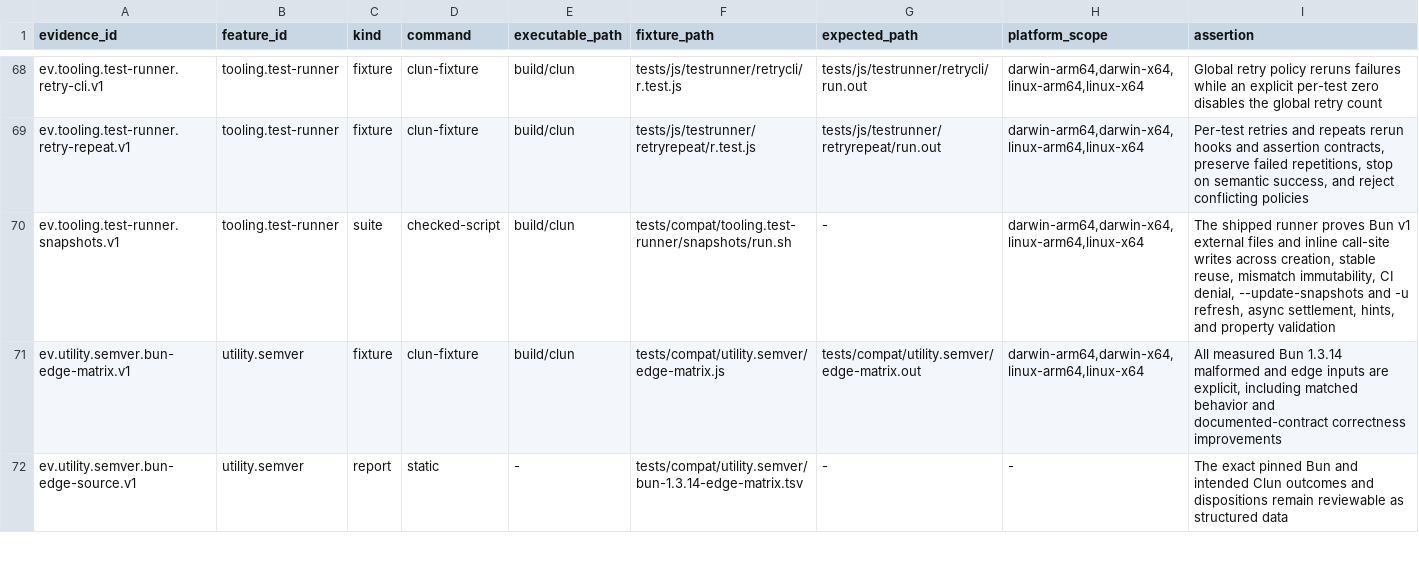
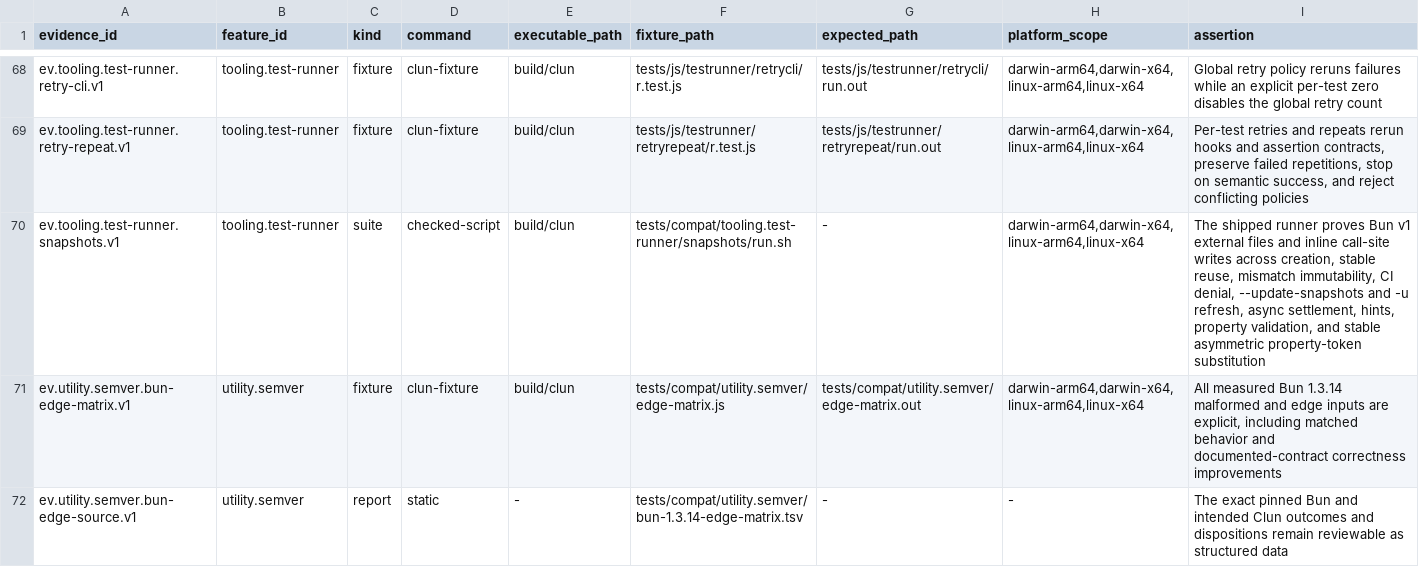
Before and after one commit to theesfeld/clun, a TSV file: compat/evidence.tsv, drawn as a sheet; only a part is shown, gaps mark what is left out.

Commit message:
feat(test): stabilize snapshot property matchers

```diff
--- a/compat/evidence.tsv
+++ b/compat/evidence.tsv
@@ -69,3 +69,3 @@ ev.tooling.test-runner.retry-cli.v1	tooling.test-runner	fixture	clun-fixture	bui
 ev.tooling.test-runner.retry-repeat.v1	tooling.test-runner	fixture	clun-fixture	build/clun	tests/js/testrunner/retryrepeat/r.test.js	tests/js/testrunner/retryrepeat/run.out	darwin-arm64,darwin-x64,linux-arm64,linux-x64	Per-test retries and repeats rerun hooks and assertion contracts, preserve failed repetitions, stop on semantic success, and reject conflicting policies
-ev.tooling.test-runner.snapshots.v1	tooling.test-runner	suite	checked-script	build/clun	tests/compat/tooling.test-runner/snapshots/run.sh	-	darwin-arm64,darwin-x64,linux-arm64,linux-x64	The shipped runner proves Bun v1 external files and inline call-site writes across creation, stable reuse, mismatch immutability, CI denial, --update-snapshots and -u refresh, async settlement, hints, and property validation
+ev.tooling.test-runner.snapshots.v1	tooling.test-runner	suite	checked-script	build/clun	tests/compat/tooling.test-runner/snapshots/run.sh	-	darwin-arm64,darwin-x64,linux-arm64,linux-x64	The shipped runner proves Bun v1 external files and inline call-site writes across creation, stable reuse, mismatch immutability, CI denial, --update-snapshots and -u refresh, async settlement, hints, property validation, and stable asymmetric property-token substitution
 ev.utility.semver.bun-edge-matrix.v1	utility.semver	fixture	clun-fixture	build/clun	tests/compat/utility.semver/edge-matrix.js	tests/compat/utility.semver/edge-matrix.out	darwin-arm64,darwin-x64,linux-arm64,linux-x64	All measured Bun 1.3.14 malformed and edge inputs are explicit, including matched behavior and documented-contract correctness improvements
```
Also changed, not shown: compat/features.tsv, 8 other files.
